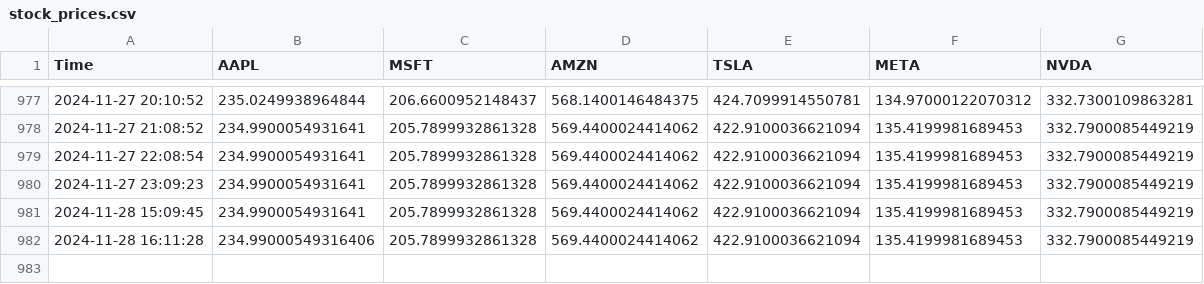
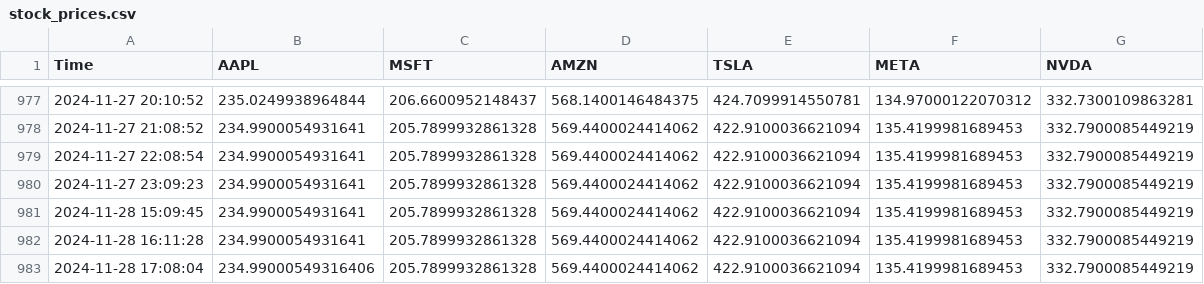
Before and after one commit to bendarodes/stockX-data-scraper, a CSV file: stock_prices.csv, drawn as a sheet; only a part is shown, gaps mark what is left out.

```diff
--- a/stock_prices.csv
+++ b/stock_prices.csv
@@ -981,2 +981,3 @@ Time;AAPL;MSFT;AMZN;TSLA;META;NVDA
 2024-11-28 15:09:45;234.9900054931641;205.7899932861328;569.4400024414062;422.9100036621094;135.4199981689453;332.7900085449219
-2024-11-28 16:11:28;234.99000549316406;205.7899932861328;569.4400024414062;422.9100036621094;135.4199981689453;332.7900085449219
+2024-11-28 16:11:28;234.9900054931641;205.7899932861328;569.4400024414062;422.9100036621094;135.4199981689453;332.7900085449219
+2024-11-28 17:08:04;234.99000549316406;205.7899932861328;569.4400024414062;422.9100036621094;135.4199981689453;332.7900085449219
```
Also changed, not shown: 1 other file.
